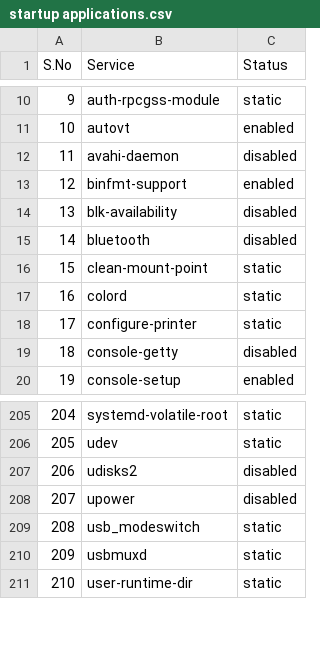
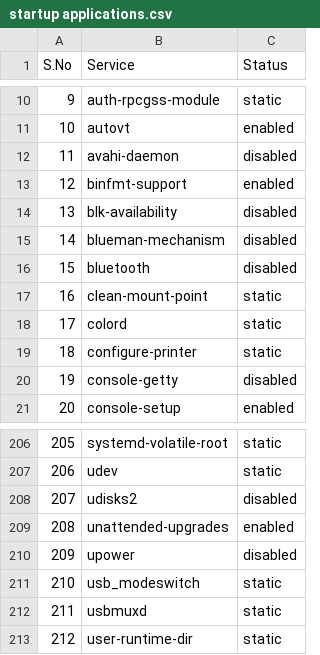
Before and after one commit to chavarera/Cinfo, a CSV file: output/startup applications.csv, drawn as a sheet; only a part is shown, gaps mark what is left out; addresses are those after the commit; the diff names each change by its address in the sheet, - before the commit and + after, or states it on an @@ line.

```diff
--- a/output/startup applications.csv
+++ b/output/startup applications.csv
+row 15: 14 | blueman-mechanism | disabled
@@ column A (S.No) renumbered from row 16 down @@
+row 209: 208 | unattended-upgrades | enabled
```
Also changed, not shown: output/linux_packages_installed.csv, 7 other files.
